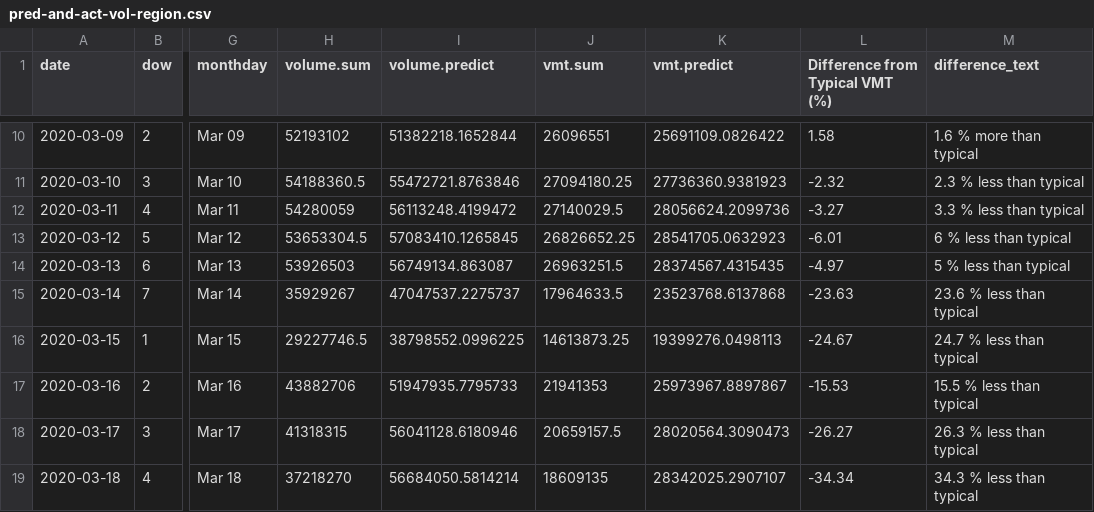
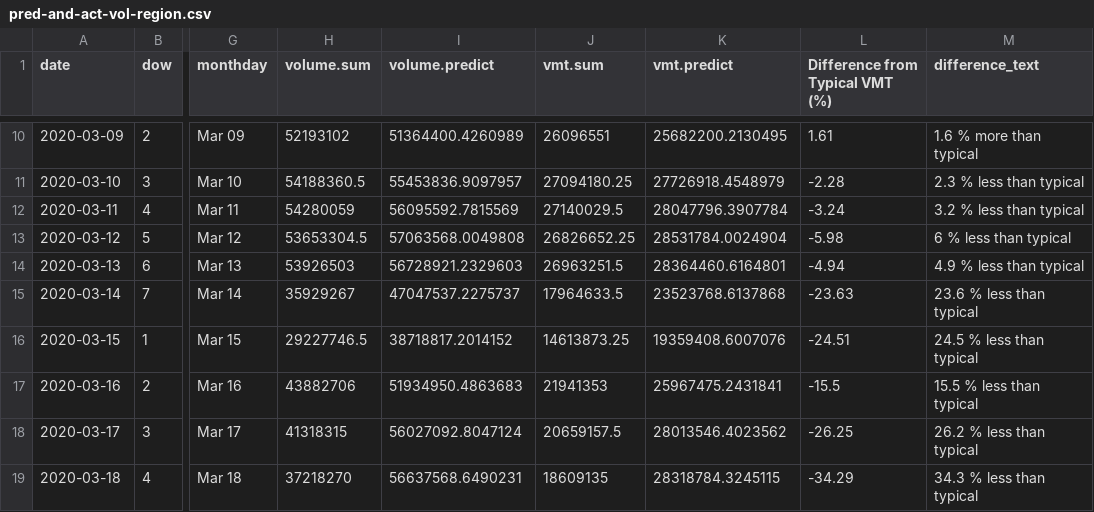
Before and after one commit to Metropolitan-Council/loop-sensor-trends, a CSV file: covid.traffic.trends/data-raw/pred-and-act-vol-region.csv, drawn as a sheet; only a part is shown, gaps mark what is left out; the diff covers the shown part only; the diff names each change by its address in the sheet, - before the commit and + after, or states it on an @@ line.

```diff
--- a/covid.traffic.trends/data-raw/pred-and-act-vol-region.csv
+++ b/covid.traffic.trends/data-raw/pred-and-act-vol-region.csv
-I10 (volume.predict): 51382218.1652844
+I10 (volume.predict): 51364400.4260989
-K10 (vmt.predict): 25691109.0826422
+K10 (vmt.predict): 25682200.2130495
-L10 (Difference from Typical VMT (%)): 1.58
+L10 (Difference from Typical VMT (%)): 1.61
-I11 (volume.predict): 55472721.8763846
+I11 (volume.predict): 55453836.9097957
-K11 (vmt.predict): 27736360.9381923
+K11 (vmt.predict): 27726918.4548979
-L11 (Difference from Typical VMT (%)): -2.32
+L11 (Difference from Typical VMT (%)): -2.28
-I12 (volume.predict): 56113248.4199472
+I12 (volume.predict): 56095592.7815569
-K12 (vmt.predict): 28056624.2099736
+K12 (vmt.predict): 28047796.3907784
-L12 (Difference from Typical VMT (%)): -3.27
+L12 (Difference from Typical VMT (%)): -3.24
-M12 (difference_text): 3.3 % less than typical
+M12 (difference_text): 3.2 % less than typical
-I13 (volume.predict): 57083410.1265845
+I13 (volume.predict): 57063568.0049808
-K13 (vmt.predict): 28541705.0632923
+K13 (vmt.predict): 28531784.0024904
-L13 (Difference from Typical VMT (%)): -6.01
+L13 (Difference from Typical VMT (%)): -5.98
-I14 (volume.predict): 56749134.863087
+I14 (volume.predict): 56728921.2329603
-K14 (vmt.predict): 28374567.4315435
+K14 (vmt.predict): 28364460.6164801
-L14 (Difference from Typical VMT (%)): -4.97
+L14 (Difference from Typical VMT (%)): -4.94
-M14 (difference_text): 5 % less than typical
+M14 (difference_text): 4.9 % less than typical
-I16 (volume.predict): 38798552.0996225
+I16 (volume.predict): 38718817.2014152
-K16 (vmt.predict): 19399276.0498113
+K16 (vmt.predict): 19359408.6007076
-L16 (Difference from Typical VMT (%)): -24.67
+L16 (Difference from Typical VMT (%)): -24.51
-M16 (difference_text): 24.7 % less than typical
+M16 (difference_text): 24.5 % less than typical
-I17 (volume.predict): 51947935.7795733
+I17 (volume.predict): 51934950.4863683
-K17 (vmt.predict): 25973967.8897867
+K17 (vmt.predict): 25967475.2431841
-L17 (Difference from Typical VMT (%)): -15.53
+L17 (Difference from Typical VMT (%)): -15.5
-I18 (volume.predict): 56041128.6180946
+I18 (volume.predict): 56027092.8047124
-K18 (vmt.predict): 28020564.3090473
+K18 (vmt.predict): 28013546.4023562
-L18 (Difference from Typical VMT (%)): -26.27
+L18 (Difference from Typical VMT (%)): -26.25
-M18 (difference_text): 26.3 % less than typical
+M18 (difference_text): 26.2 % less than typical
-I19 (volume.predict): 56684050.5814214
+I19 (volume.predict): 56637568.6490231
-K19 (vmt.predict): 28342025.2907107
+K19 (vmt.predict): 28318784.3245115
-L19 (Difference from Typical VMT (%)): -34.34
+L19 (Difference from Typical VMT (%)): -34.29
```
Also changed, not shown: 81 edited cells elsewhere in this file, output/pred-and-act-vol-region.csv, 2 other files.
